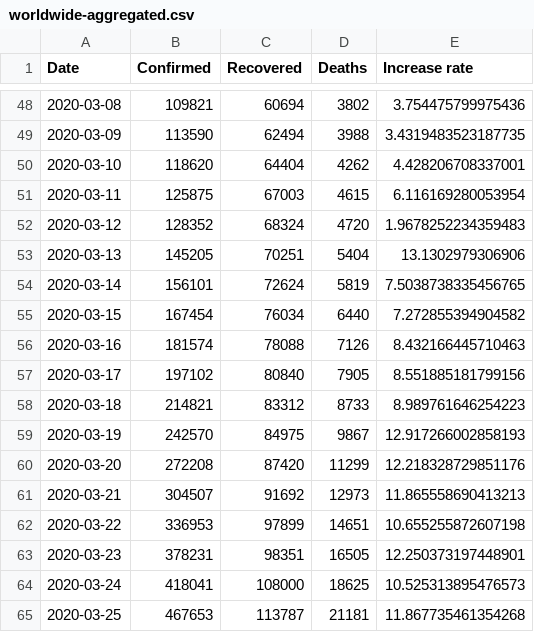
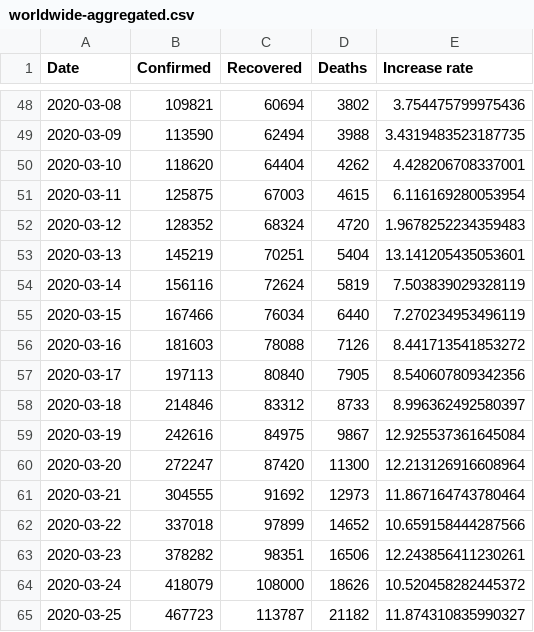
Before and after one commit to datasets/covid-19, a CSV file: data/worldwide-aggregated.csv, drawn as a sheet; only a part is shown, gaps mark what is left out; the diff covers the shown part only.

```diff
--- a/data/worldwide-aggregated.csv
+++ b/data/worldwide-aggregated.csv
@@ -52,14 +52,14 @@ Date,Confirmed,Recovered,Deaths,Increase rate
 2020-03-12,128352,68324,4720,1.9678252234359483
-2020-03-13,145205,70251,5404,13.1302979306906
-2020-03-14,156101,72624,5819,7.5038738335456765
-2020-03-15,167454,76034,6440,7.272855394904582
-2020-03-16,181574,78088,7126,8.432166445710463
-2020-03-17,197102,80840,7905,8.551885181799156
-2020-03-18,214821,83312,8733,8.989761646254223
-2020-03-19,242570,84975,9867,12.917266002858193
-2020-03-20,272208,87420,11299,12.218328729851176
-2020-03-21,304507,91692,12973,11.865558690413213
-2020-03-22,336953,97899,14651,10.655255872607198
-2020-03-23,378231,98351,16505,12.250373197448901
-2020-03-24,418041,108000,18625,10.525313895476573
-2020-03-25,467653,113787,21181,11.867735461354268
+2020-03-13,145219,70251,5404,13.141205435053601
+2020-03-14,156116,72624,5819,7.503839029328119
+2020-03-15,167466,76034,6440,7.270234953496119
+2020-03-16,181603,78088,7126,8.441713541853272
+2020-03-17,197113,80840,7905,8.540607809342356
+2020-03-18,214846,83312,8733,8.996362492580397
+2020-03-19,242616,84975,9867,12.925537361645084
+2020-03-20,272247,87420,11300,12.213126916608964
+2020-03-21,304555,91692,12973,11.867164743780464
+2020-03-22,337018,97899,14652,10.659158444287566
+2020-03-23,378282,98351,16506,12.243856411230261
+2020-03-24,418079,108000,18626,10.520458282445372
+2020-03-25,467723,113787,21182,11.874310835990327
```
Also changed, not shown: 1 added row and 89 edited cells elsewhere in this file, data/key-countries-pivoted.csv, 3 other files.
